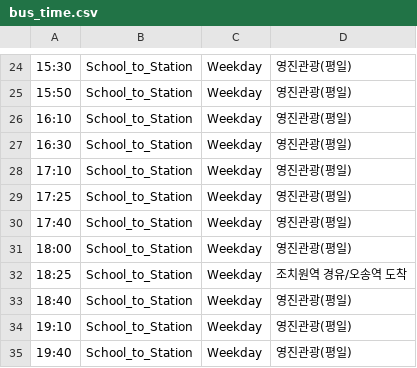
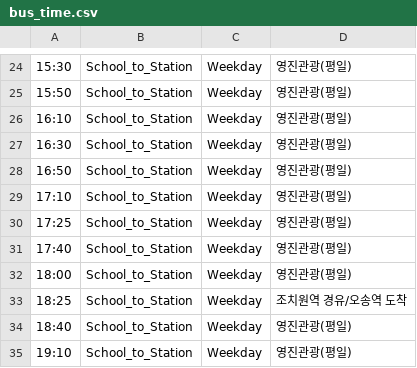
Before and after one commit to SeonGyuJang/kus_bus_website, a CSV file: schedules/bus_time.csv, drawn as a sheet; only a part is shown, gaps mark what is left out; the shorter side is filled out with more unchanged rows; the diff names each change by its address in the sheet, - before the commit and + after, or states it on an @@ line.

```diff
--- a/schedules/bus_time.csv
+++ b/schedules/bus_time.csv
+row 28: 16:50 | School_to_Station | Weekday | 영진관광(평일)
```
Also changed, not shown: 1 other file.
